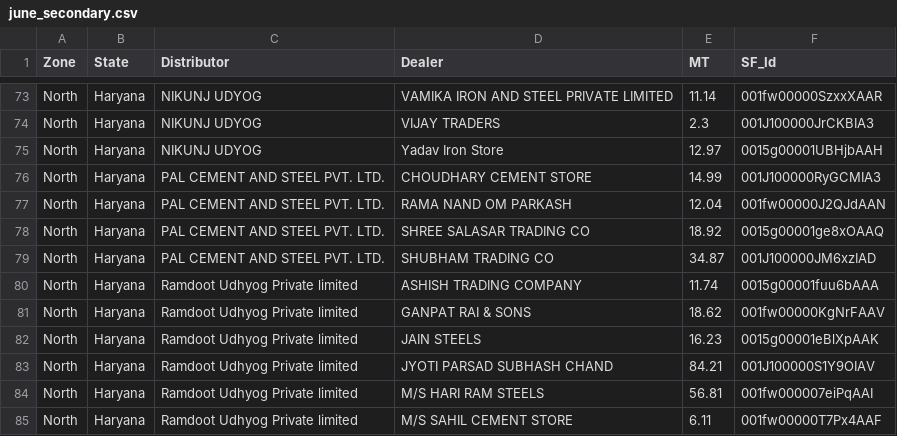
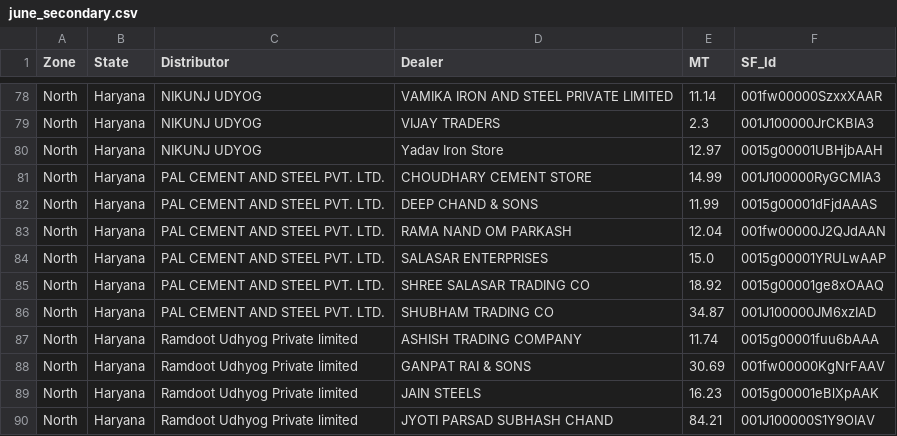
Before and after one commit to PB-TMT-ai/Q1-Scheme--East, a CSV file: data/north_central/june_secondary.csv, drawn as a sheet; only a part is shown, gaps mark what is left out; the shorter side is filled out with more unchanged rows; the diff covers the shown part only.

Commit message:
Update June data (as on 16th June): East + N&C

```diff
--- a/data/north_central/june_secondary.csv
+++ b/data/north_central/june_secondary.csv
@@ -76,3 +81,5 @@ North,Haryana,NIKUNJ UDYOG,Yadav Iron Store,12.97,0015g00001UBHjbAAH
 North,Haryana,PAL CEMENT AND STEEL PVT. LTD.,CHOUDHARY CEMENT STORE,14.99,001J100000RyGCMIA3
+North,Haryana,PAL CEMENT AND STEEL PVT. LTD.,DEEP CHAND & SONS,11.99,0015g00001dFjdAAAS
 North,Haryana,PAL CEMENT AND STEEL PVT. LTD.,RAMA NAND OM PARKASH,12.04,001fw00000J2QJdAAN
+North,Haryana,PAL CEMENT AND STEEL PVT. LTD.,SALASAR ENTERPRISES,15.0,0015g00001YRULwAAP
 North,Haryana,PAL CEMENT AND STEEL PVT. LTD.,SHREE SALASAR TRADING CO,18.92,0015g00001ge8xOAAQ
@@ -80,3 +87,3 @@ North,Haryana,PAL CEMENT AND STEEL PVT. LTD.,SHUBHAM TRADING CO,34.87,001J100000
 North,Haryana,Ramdoot Udhyog Private limited,ASHISH TRADING COMPANY,11.74,0015g00001fuu6bAAA
-North,Haryana,Ramdoot Udhyog Private limited,GANPAT RAI & SONS,18.62,001fw00000KgNrFAAV
+North,Haryana,Ramdoot Udhyog Private limited,GANPAT RAI & SONS,30.69,001fw00000KgNrFAAV
 North,Haryana,Ramdoot Udhyog Private limited,JAIN STEELS,16.23,0015g00001eBlXpAAK
```
Also changed, not shown: 19 added rows and 7 edited cells elsewhere in this file, data/east/june_secondary.csv.
